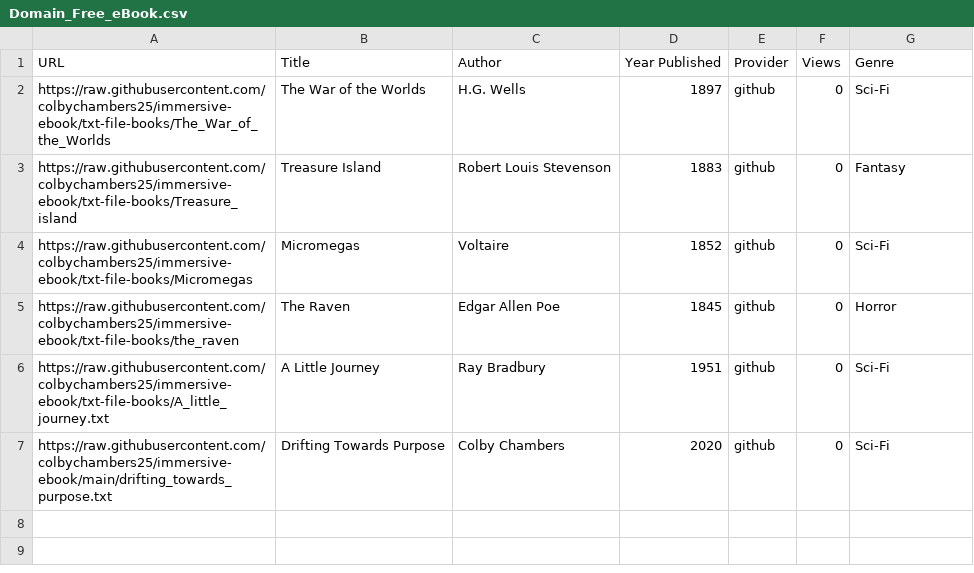
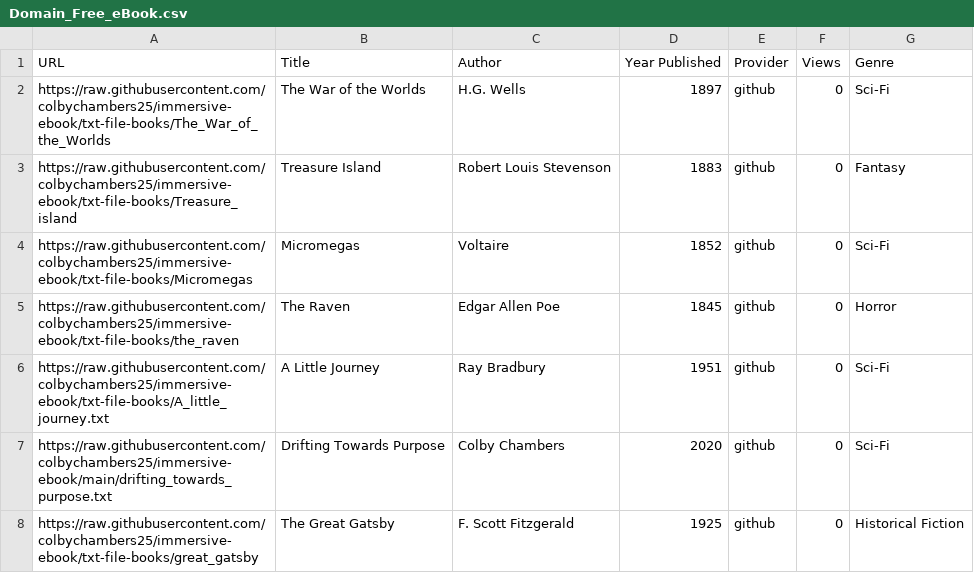
Before and after one commit to coledry/immersive-ebook, a CSV file: Domain_Free_eBook.csv, drawn as a sheet; the diff names each change by its address in the sheet, - before the commit and + after, or states it on an @@ line.

Commit message:
Update Domain_Free_eBook.csv

```diff
--- a/Domain_Free_eBook.csv
+++ b/Domain_Free_eBook.csv
+row 8: https://raw.githubusercontent.com/colbychambers25/immersive-ebook/txt-file-books/great_gatsby | The Great Gatsby | F. Scott Fitzgerald | 1925 | github | 0 | Historical Fiction
```
